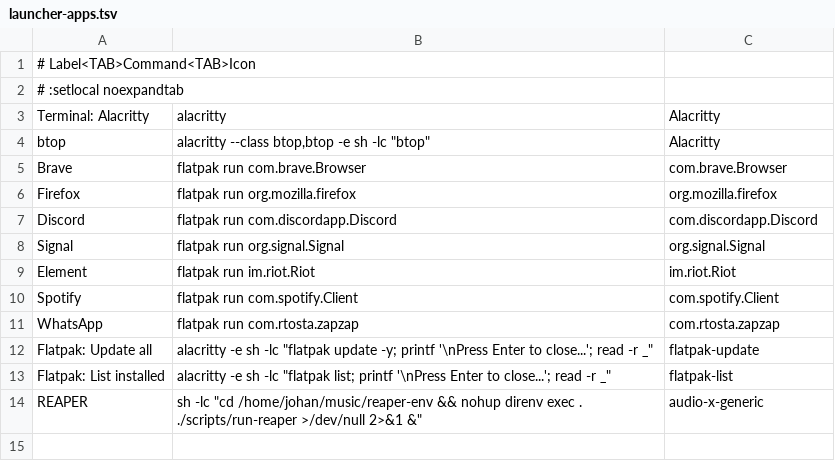
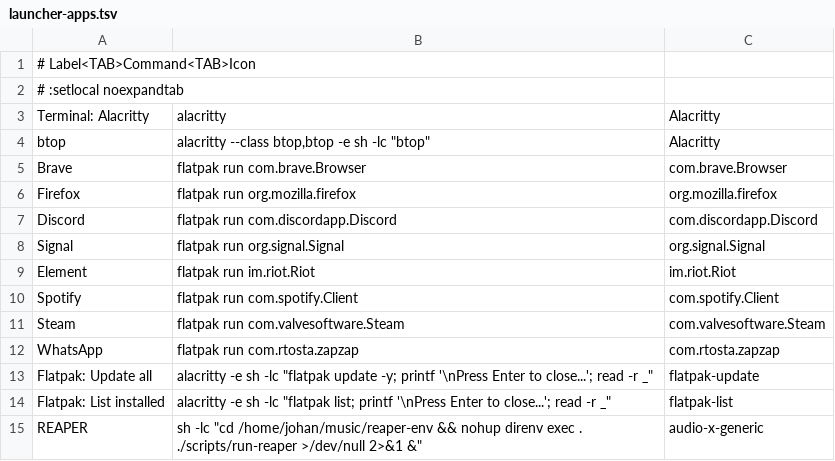
Before and after one commit to realbogart/dotfiles, a TSV file: xmonad/launcher-apps.tsv, drawn as a sheet.

Commit message:
Add steam + uncommited code

```diff
--- a/xmonad/launcher-apps.tsv
+++ b/xmonad/launcher-apps.tsv
@@ -10,2 +10,3 @@ Element	flatpak run im.riot.Riot	im.riot.Riot
 Spotify	flatpak run com.spotify.Client	com.spotify.Client
+Steam	flatpak run com.valvesoftware.Steam	com.valvesoftware.Steam
 WhatsApp	flatpak run com.rtosta.zapzap	com.rtosta.zapzap
```
Also changed, not shown: 2 other files.
